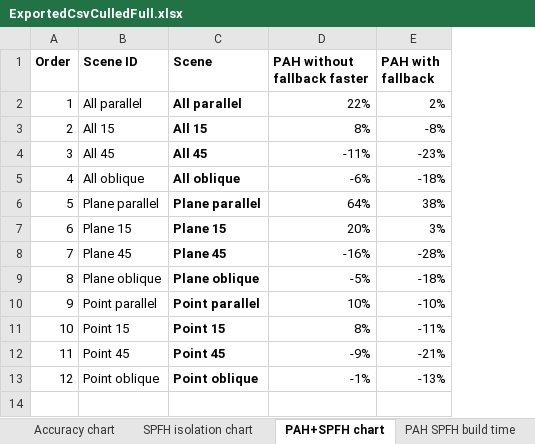
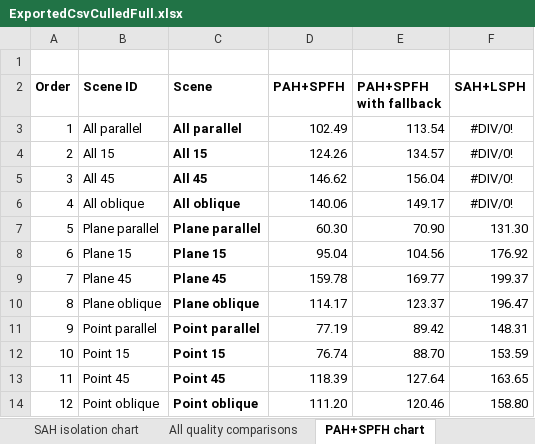
Before and after one commit to Lapo9/Ray-Distribution-Aware-Heuristics-for-BVHs-Construction-in-Ray-Tracing, an Excel workbook: Results/ExportedCsvCulledFull.xlsx, sheet PAH+SPFH chart, drawn as a sheet; values as stored, in another font and other column widths than the file's, no borders; charts and pictures not drawn; removed rows and columns are numbered as before the commit, all else as after; the diff names each change by its address in the sheet, - before the commit and + after, or states it on an @@ line.

```diff
--- a/Results/ExportedCsvCulledFull.xlsx (sheet PAH+SPFH chart)
+++ b/Results/ExportedCsvCulledFull.xlsx (sheet PAH+SPFH chart)
-sheet tab: SPFH isolation chart
+sheet tab: SAH isolation chart
+sheet tab: All quality comparisons
-column D (PAH without fallback faster), rows 2-13: 22% | 8% | -11% | -6% | 64% | 20% | -16% | -5% | 10% | 8% | -9% | -1%
-column E (PAH with fallback), rows 2-13: 2% | -8% | -23% | -18% | 38% | 3% | -28% | -18% | -10% | -11% | -21% | -13%
+column D (PAH+SPFH), rows 3-14: 102.49 | 124.26 | 146.62 | 140.06 | 60.30 | 95.04 | 159.78 | 114.17 | 77.19 | 76.74 | 118.39 | 111.20
+column E (PAH+SPFH with fallback), rows 3-14: 113.54 | 134.57 | 156.04 | 149.17 | 70.90 | 104.56 | 169.77 | 123.37 | 89.42 | 88.70 | 127.64 | 120.46
+column F (SAH+LSPH), rows 3-14: #DIV/0! | #DIV/0! | #DIV/0! | #DIV/0! | 131.30 | 176.92 | 199.37 | 196.47 | 148.31 | 153.59 | 163.65 | 158.80
+row 1: (empty)
```
Also changed, not shown: sheet Data, sheet Summary, sheet Breakeven chart, sheet PAH and SPFH build time, sheet Accuracy chart, other sheet tabs, formulas that keep their value, charts or pictures, 2 other files.
